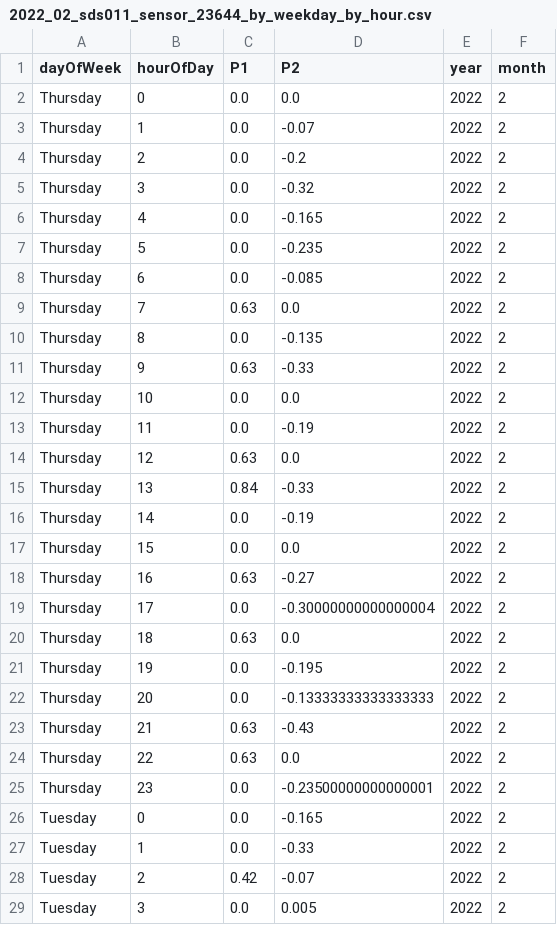
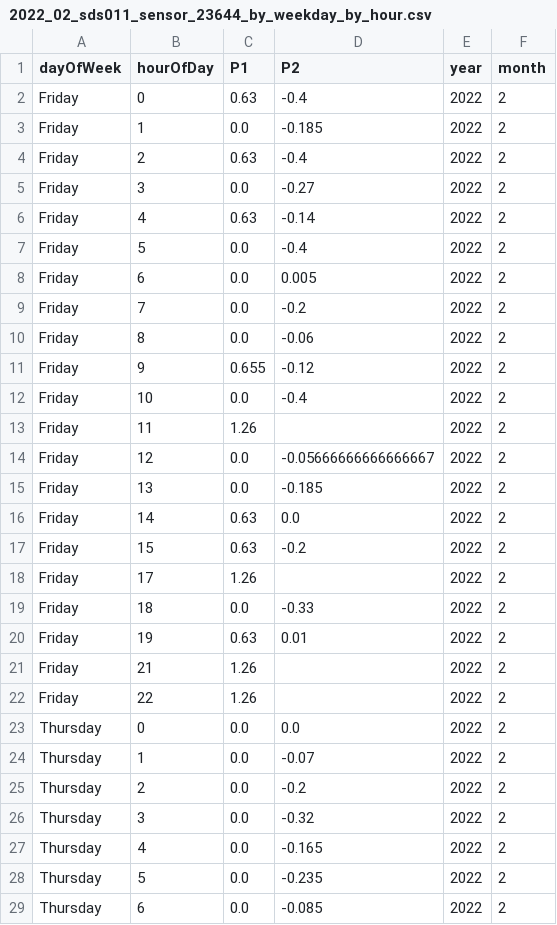
Before and after one commit to bristolapproach/luftdaten, a CSV file: data/luftdaten/aggregated/weekday_by_hour/2022_02_sds011_sensor_23644_by_weekday_by_hour.csv, drawn as a sheet; only a part is shown; the shorter side is filled out with more unchanged rows; the diff names each change by its address in the sheet, - before the commit and + after, or states it on an @@ line.

```diff
--- a/data/luftdaten/aggregated/weekday_by_hour/2022_02_sds011_sensor_23644_by_weekday_by_hour.csv
+++ b/data/luftdaten/aggregated/weekday_by_hour/2022_02_sds011_sensor_23644_by_weekday_by_hour.csv
+row 2: Friday | 0 | 0.63 | -0.4 | 2022 | 2
+row 3: Friday | 1 | 0.0 | -0.185 | 2022 | 2
+row 4: Friday | 2 | 0.63 | -0.4 | 2022 | 2
+row 5: Friday | 3 | 0.0 | -0.27 | 2022 | 2
+row 6: Friday | 4 | 0.63 | -0.14 | 2022 | 2
+row 7: Friday | 5 | 0.0 | -0.4 | 2022 | 2
+row 8: Friday | 6 | 0.0 | 0.005 | 2022 | 2
+row 9: Friday | 7 | 0.0 | -0.2 | 2022 | 2
+row 10: Friday | 8 | 0.0 | -0.06 | 2022 | 2
+row 11: Friday | 9 | 0.655 | -0.12 | 2022 | 2
+row 12: Friday | 10 | 0.0 | -0.4 | 2022 | 2
+row 13: Friday | 11 | 1.26 |  | 2022 | 2
+row 14: Friday | 12 | 0.0 | -0.05666666666666667 | 2022 | 2
+row 15: Friday | 13 | 0.0 | -0.185 | 2022 | 2
+row 16: Friday | 14 | 0.63 | 0.0 | 2022 | 2
+row 17: Friday | 15 | 0.63 | -0.2 | 2022 | 2
+row 18: Friday | 17 | 1.26 |  | 2022 | 2
+row 19: Friday | 18 | 0.0 | -0.33 | 2022 | 2
+row 20: Friday | 19 | 0.63 | 0.01 | 2022 | 2
+row 21: Friday | 21 | 1.26 |  | 2022 | 2
+row 22: Friday | 22 | 1.26 |  | 2022 | 2
```
Also changed, not shown: data/luftdaten/aggregated/24_hour_means/2022_02_sds011_sensor_23644_24_hour_means.csv, data/luftdaten/aggregated/24_hour_means/2022_02_sds011_sensor_23646_24_hour_means.csv, 1 other file.
